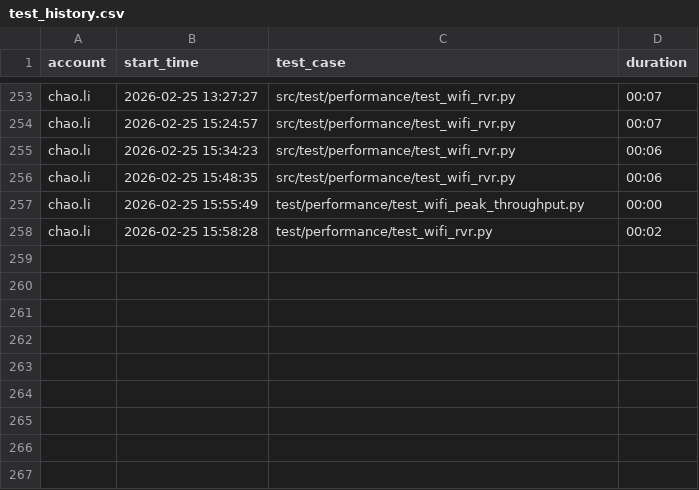
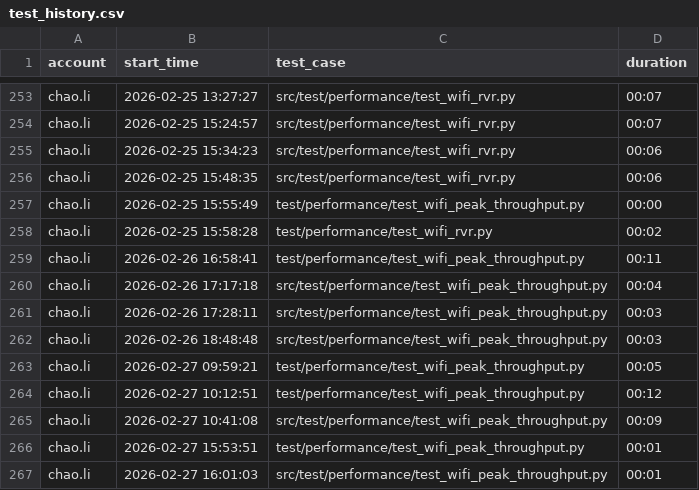
Before and after one commit to zhaoxiaojia/wifi_test, a CSV file: config/test_history.csv, drawn as a sheet; only a part is shown, gaps mark what is left out; the diff names each change by its address in the sheet, - before the commit and + after, or states it on an @@ line.

```diff
--- a/config/test_history.csv
+++ b/config/test_history.csv
+row 259: chao.li | 2026-02-26 16:58:41 | test/performance/test_wifi_peak_throughput.py | 00:11
+row 260: chao.li | 2026-02-26 17:17:18 | src/test/performance/test_wifi_peak_throughput.py | 00:04
+row 261: chao.li | 2026-02-26 17:28:11 | src/test/performance/test_wifi_peak_throughput.py | 00:03
+row 262: chao.li | 2026-02-26 18:48:48 | src/test/performance/test_wifi_peak_throughput.py | 00:03
+row 263: chao.li | 2026-02-27 09:59:21 | test/performance/test_wifi_peak_throughput.py | 00:05
+row 264: chao.li | 2026-02-27 10:12:51 | test/performance/test_wifi_peak_throughput.py | 00:12
+row 265: chao.li | 2026-02-27 10:41:08 | src/test/performance/test_wifi_peak_throughput.py | 00:09
+row 266: chao.li | 2026-02-27 15:53:51 | test/performance/test_wifi_peak_throughput.py | 00:01
+row 267: chao.li | 2026-02-27 16:01:03 | src/test/performance/test_wifi_peak_throughput.py | 00:01
```
Also changed, not shown: 15 other files.
